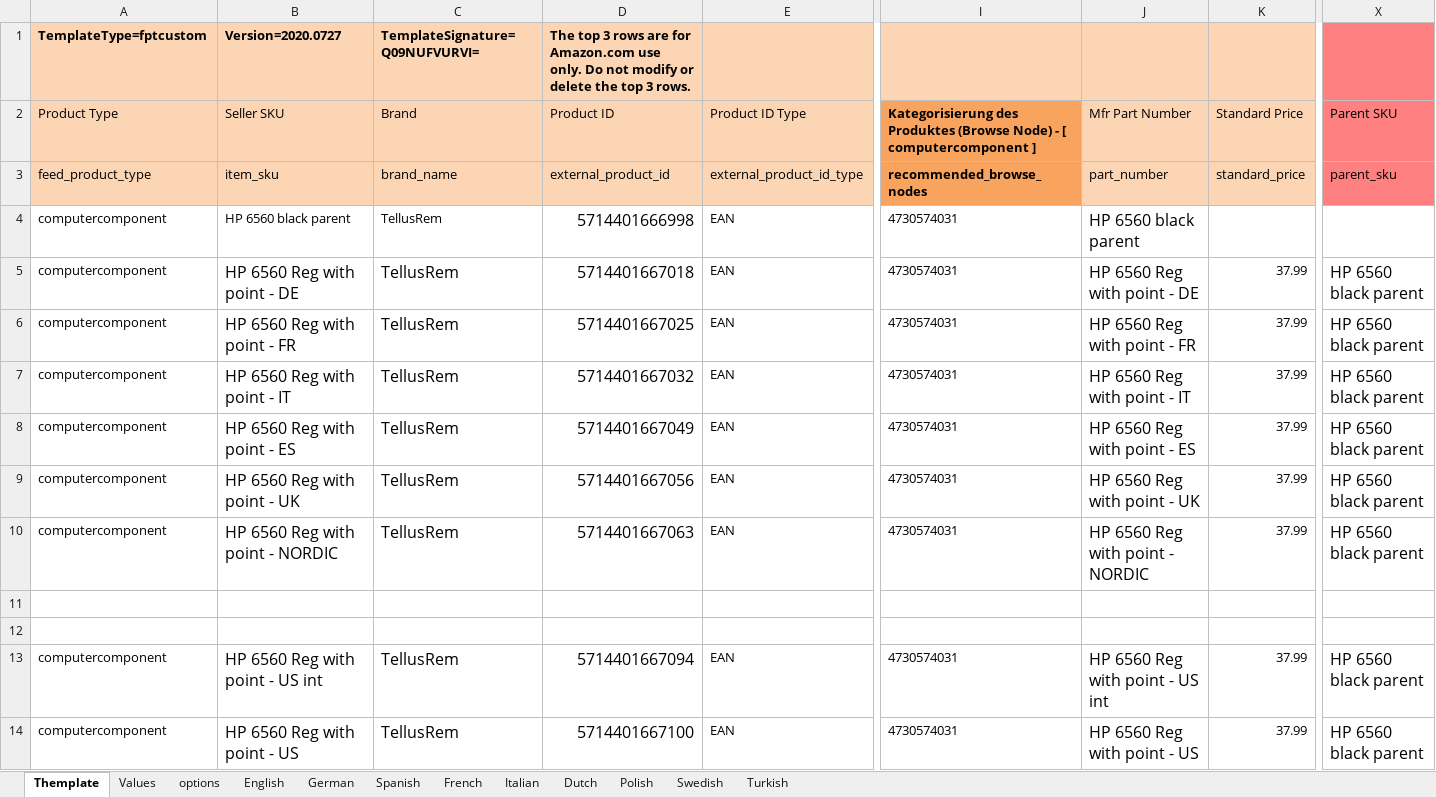
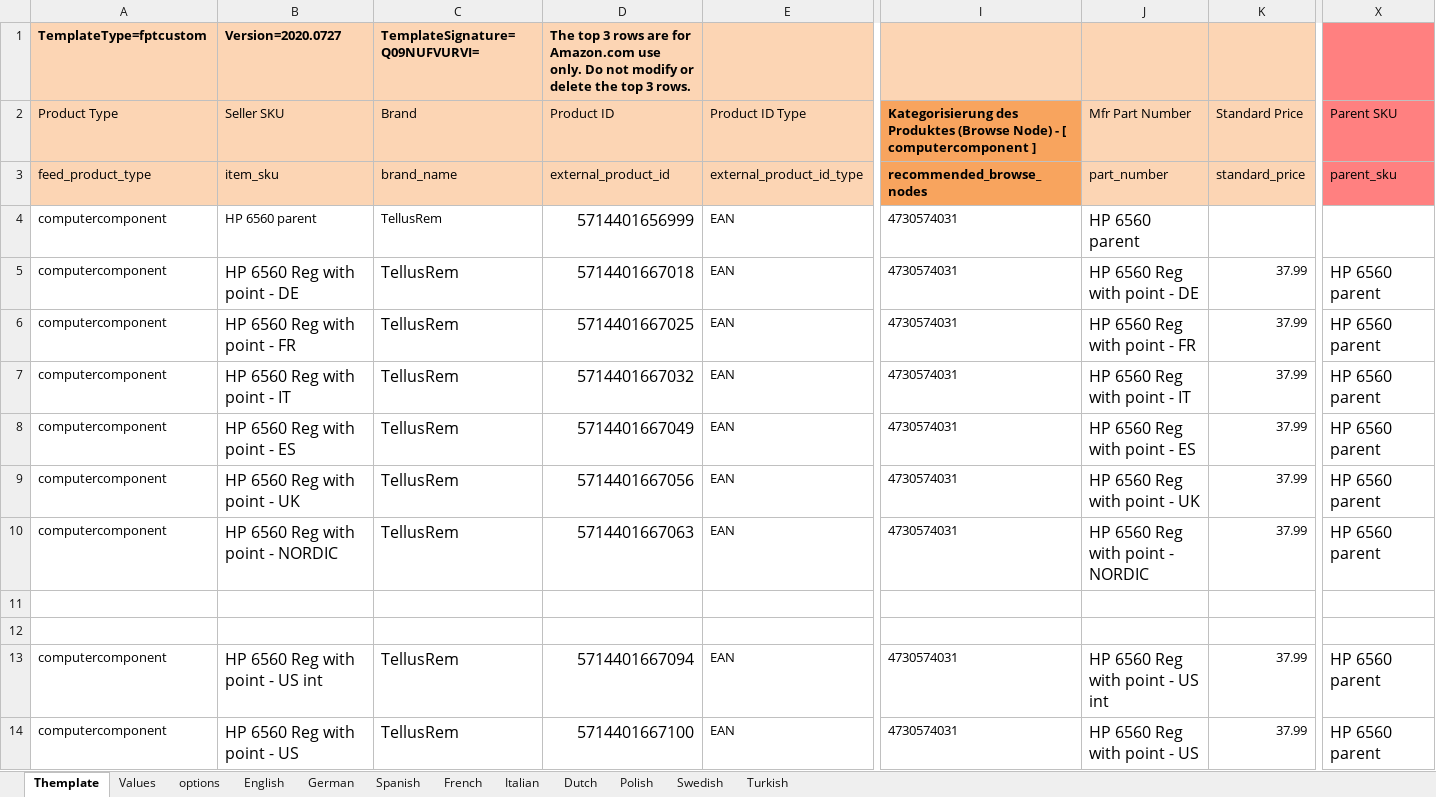
Before and after one commit to PatrickVibild/TellusAmazonPictures, an Excel workbook: after-big-bang-files/HP/WP/6560B silver/6560B silver - DE.xlsx, sheet Themplate, drawn as a sheet; only a part is shown, gaps mark what is left out; values as stored, in another font and other column widths than the file's, no borders; conditional formats not drawn; the diff names each change by its address in the sheet, - before the commit and + after, or states it on an @@ line.

```diff
--- a/after-big-bang-files/HP/WP/6560B silver/6560B silver - DE.xlsx (sheet Themplate)
+++ b/after-big-bang-files/HP/WP/6560B silver/6560B silver - DE.xlsx (sheet Themplate)
-B4: HP 6560 black parent
+B4: HP 6560 parent
-D4: 5714401666998
+D4: 5714401656999
-J4: HP 6560 black parent
+J4: HP 6560 parent
-X5:X10: HP 6560 black parent
+X5:X10: HP 6560 parent
-X13:X14: HP 6560 black parent
+X13:X14: HP 6560 parent
```
Also changed, not shown: sheet Values, 25 other files.
